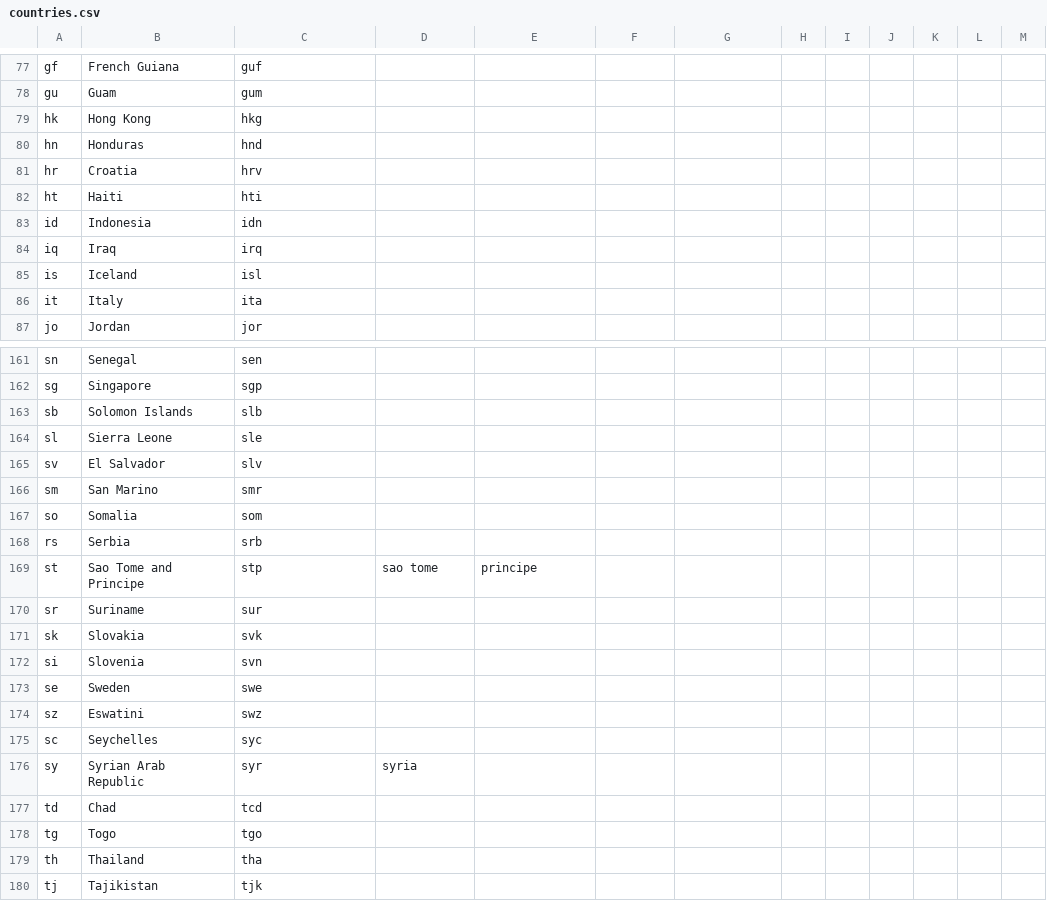
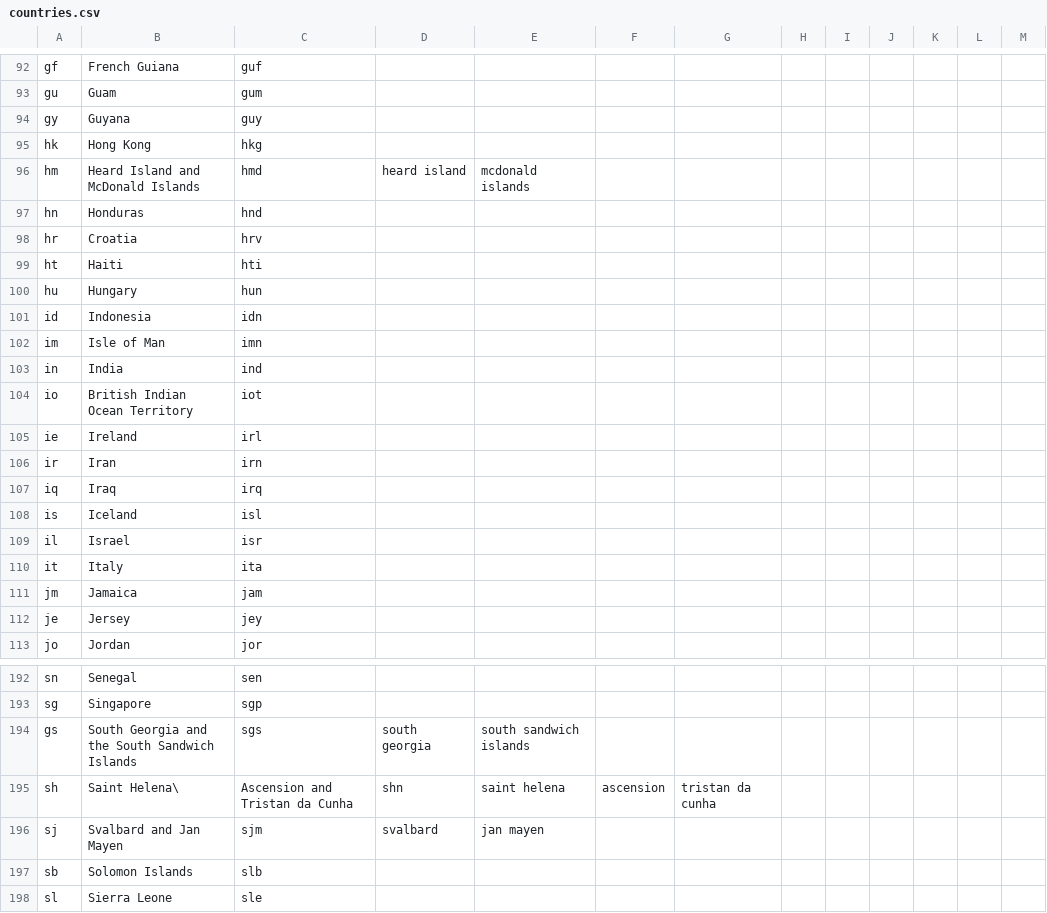
Before and after one commit to professor-l/classic-tetris-project, a CSV file: classic_tetris_project/data/countries.csv, drawn as a sheet; only a part is shown, gaps mark what is left out; the shorter side is filled out with more unchanged rows; the diff covers the shown part only.

Commit message:
How was India not in here that's like 1.4 billion people

```diff
--- a/classic_tetris_project/data/countries.csv
+++ b/classic_tetris_project/data/countries.csv
@@ -78,3 +93,5 @@ gf,French Guiana,guf
 gu,Guam,gum
+gy,Guyana,guy
 hk,Hong Kong,hkg
+hm,Heard Island and McDonald Islands,hmd,heard island,mcdonald islands
 hn,Honduras,hnd
@@ -82,6 +99,15 @@ hr,Croatia,hrv
 ht,Haiti,hti
+hu,Hungary,hun
 id,Indonesia,idn
+im,Isle of Man,imn
+in,India,ind
+io,British Indian Ocean Territory,iot
+ie,Ireland,irl
+ir,Iran,irn
 iq,Iraq,irq
 is,Iceland,isl
+il,Israel,isr
 it,Italy,ita
+jm,Jamaica,jam
+je,Jersey,jey
 jo,Jordan,jor
@@ -162,2 +193,5 @@ sn,Senegal,sen
 sg,Singapore,sgp
+gs,South Georgia and the South Sandwich Islands,sgs,south georgia,south sandwich islands
+sh,Saint Helena\, Ascension and Tristan da Cunha,shn,saint helena,ascension,tristan da cunha
+sj,Svalbard and Jan Mayen,sjm,svalbard,jan mayen
 sb,Solomon Islands,slb
```
Also changed, not shown: 29 added rows and 2 edited cells elsewhere in this file.
